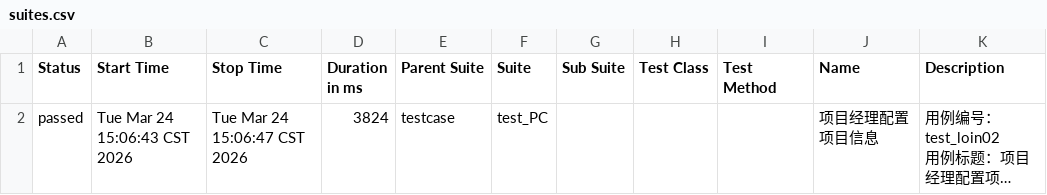
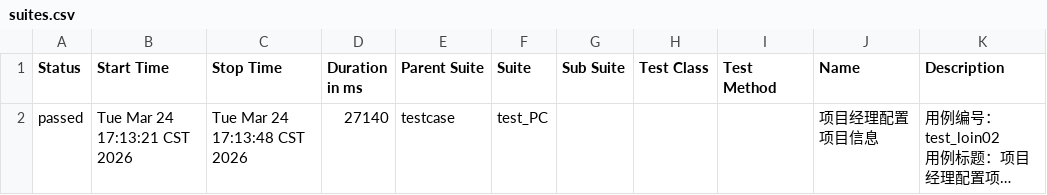
Before and after one commit to 102155yu/git-demo, a CSV file: LES_GL/report_allure/data/suites.csv, drawn as a sheet; long unchanged cells end in …; the diff names each change by its address in the sheet, - before the commit and + after, or states it on an @@ line.

```diff
--- a/LES_GL/report_allure/data/suites.csv
+++ b/LES_GL/report_allure/data/suites.csv
-B2 (Start Time): Tue Mar 24 15:06:43 CST 2026
+B2 (Start Time): Tue Mar 24 17:13:21 CST 2026
-C2 (Stop Time): Tue Mar 24 15:06:47 CST 2026
+C2 (Stop Time): Tue Mar 24 17:13:48 CST 2026
-D2 (Duration in ms): 3824
+D2 (Duration in ms): 27140
```
Also changed, not shown: 22 other files.
